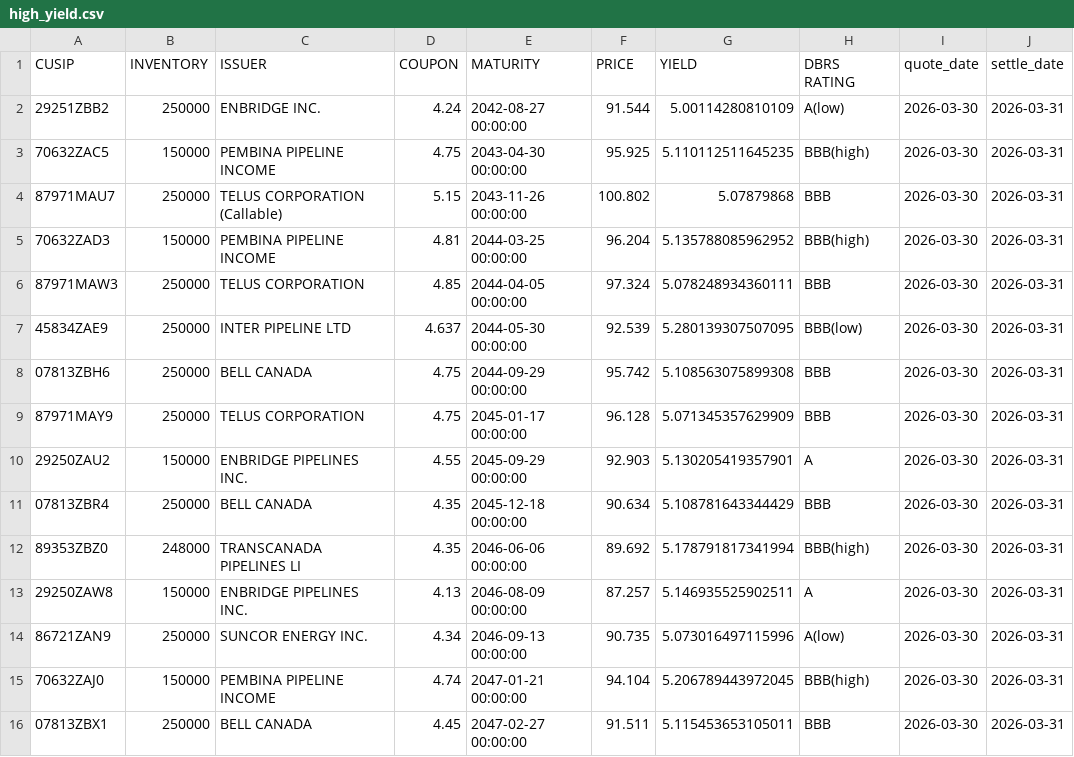
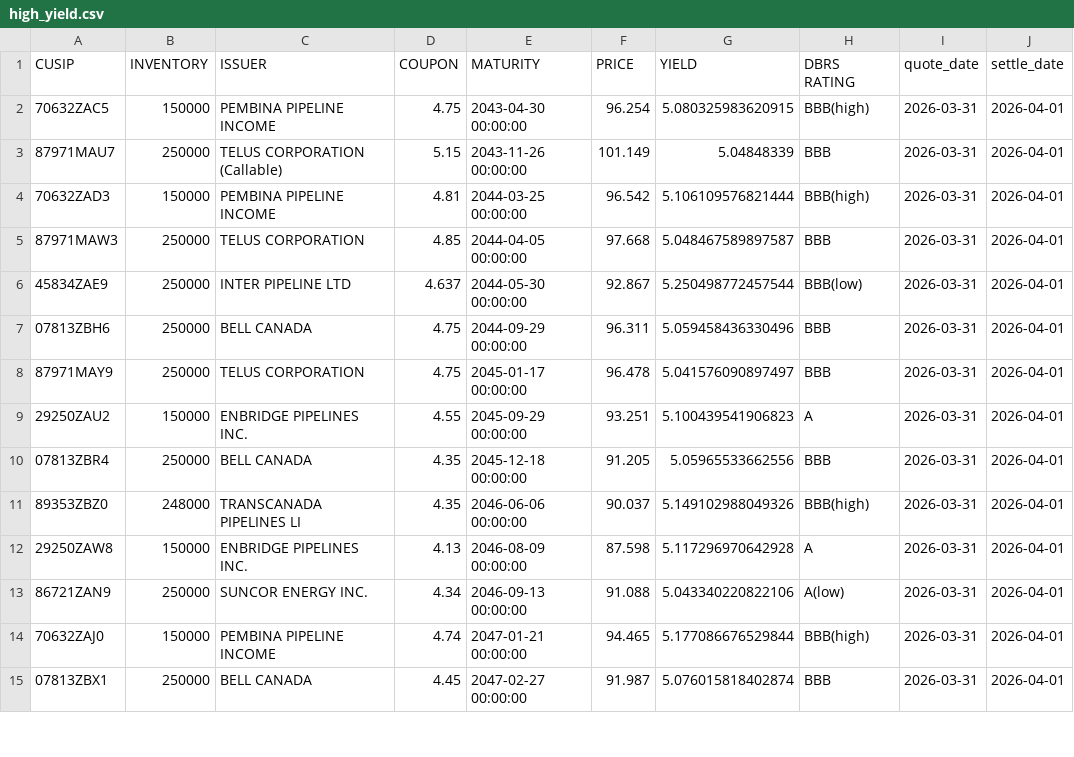
Before and after one commit to LVG77/qt-bonds, a CSV file: high_yield.csv, drawn as a sheet; only a part is shown; the diff covers the shown part only.

```diff
--- a/high_yield.csv
+++ b/high_yield.csv
@@ -1,16 +1,15 @@
 CUSIP,INVENTORY,ISSUER,COUPON,MATURITY,PRICE,YIELD,DBRS RATING,quote_date,settle_date
-29251ZBB2,250000,ENBRIDGE INC.,4.24,2042-08-27 00:00:00,91.544,5.00114280810109,A(low),2026-03-30,2026-03-31
-70632ZAC5,150000,PEMBINA PIPELINE INCOME,4.75,2043-04-30 00:00:00,95.925,5.110112511645235,BBB(high),2026-03-30,2026-03-31
-87971MAU7,250000,TELUS CORPORATION  (Callable),5.15,2043-11-26 00:00:00,100.802,5.07879868,BBB,2026-03-30,2026-03-31
-70632ZAD3,150000,PEMBINA PIPELINE INCOME,4.81,2044-03-25 00:00:00,96.204,5.135788085962952,BBB(high),2026-03-30,2026-03-31
-87971MAW3,250000,TELUS CORPORATION,4.85,2044-04-05 00:00:00,97.324,5.078248934360111,BBB,2026-03-30,2026-03-31
-45834ZAE9,250000,INTER PIPELINE LTD,4.637,2044-05-30 00:00:00,92.539,5.280139307507095,BBB(low),2026-03-30,2026-03-31
-07813ZBH6,250000,BELL CANADA,4.75,2044-09-29 00:00:00,95.742,5.108563075899308,BBB,2026-03-30,2026-03-31
-87971MAY9,250000,TELUS CORPORATION,4.75,2045-01-17 00:00:00,96.128,5.071345357629909,BBB,2026-03-30,2026-03-31
-29250ZAU2,150000,ENBRIDGE PIPELINES INC.,4.55,2045-09-29 00:00:00,92.903,5.130205419357901,A,2026-03-30,2026-03-31
-07813ZBR4,250000,BELL CANADA,4.35,2045-12-18 00:00:00,90.634,5.108781643344429,BBB,2026-03-30,2026-03-31
-89353ZBZ0,248000,TRANSCANADA PIPELINES LI,4.35,2046-06-06 00:00:00,89.692,5.178791817341994,BBB(high),2026-03-30,2026-03-31
-29250ZAW8,150000,ENBRIDGE PIPELINES INC.,4.13,2046-08-09 00:00:00,87.257,5.146935525902511,A,2026-03-30,2026-03-31
-86721ZAN9,250000,SUNCOR ENERGY INC.,4.34,2046-09-13 00:00:00,90.735,5.073016497115996,A(low),2026-03-30,2026-03-31
-70632ZAJ0,150000,PEMBINA PIPELINE INCOME,4.74,2047-01-21 00:00:00,94.104,5.206789443972045,BBB(high),2026-03-30,2026-03-31
-07813ZBX1,250000,BELL CANADA,4.45,2047-02-27 00:00:00,91.511,5.115453653105011,BBB,2026-03-30,2026-03-31
+70632ZAC5,150000,PEMBINA PIPELINE INCOME,4.75,2043-04-30 00:00:00,96.254,5.080325983620915,BBB(high),2026-03-31,2026-04-01
+87971MAU7,250000,TELUS CORPORATION  (Callable),5.15,2043-11-26 00:00:00,101.149,5.04848339,BBB,2026-03-31,2026-04-01
+70632ZAD3,150000,PEMBINA PIPELINE INCOME,4.81,2044-03-25 00:00:00,96.542,5.106109576821444,BBB(high),2026-03-31,2026-04-01
+87971MAW3,250000,TELUS CORPORATION,4.85,2044-04-05 00:00:00,97.668,5.048467589897587,BBB,2026-03-31,2026-04-01
+45834ZAE9,250000,INTER PIPELINE LTD,4.637,2044-05-30 00:00:00,92.867,5.250498772457544,BBB(low),2026-03-31,2026-04-01
+07813ZBH6,250000,BELL CANADA,4.75,2044-09-29 00:00:00,96.311,5.059458436330496,BBB,2026-03-31,2026-04-01
+87971MAY9,250000,TELUS CORPORATION,4.75,2045-01-17 00:00:00,96.478,5.041576090897497,BBB,2026-03-31,2026-04-01
+29250ZAU2,150000,ENBRIDGE PIPELINES INC.,4.55,2045-09-29 00:00:00,93.251,5.100439541906823,A,2026-03-31,2026-04-01
+07813ZBR4,250000,BELL CANADA,4.35,2045-12-18 00:00:00,91.205,5.05965533662556,BBB,2026-03-31,2026-04-01
+89353ZBZ0,248000,TRANSCANADA PIPELINES LI,4.35,2046-06-06 00:00:00,90.037,5.149102988049326,BBB(high),2026-03-31,2026-04-01
+29250ZAW8,150000,ENBRIDGE PIPELINES INC.,4.13,2046-08-09 00:00:00,87.598,5.117296970642928,A,2026-03-31,2026-04-01
+86721ZAN9,250000,SUNCOR ENERGY INC.,4.34,2046-09-13 00:00:00,91.088,5.043340220822106,A(low),2026-03-31,2026-04-01
+70632ZAJ0,150000,PEMBINA PIPELINE INCOME,4.74,2047-01-21 00:00:00,94.465,5.177086676529844,BBB(high),2026-03-31,2026-04-01
+07813ZBX1,250000,BELL CANADA,4.45,2047-02-27 00:00:00,91.987,5.076015818402874,BBB,2026-03-31,2026-04-01
```
Also changed, not shown: 52 edited cells elsewhere in this file, corporate.csv, coupon.csv, 4 other files.
